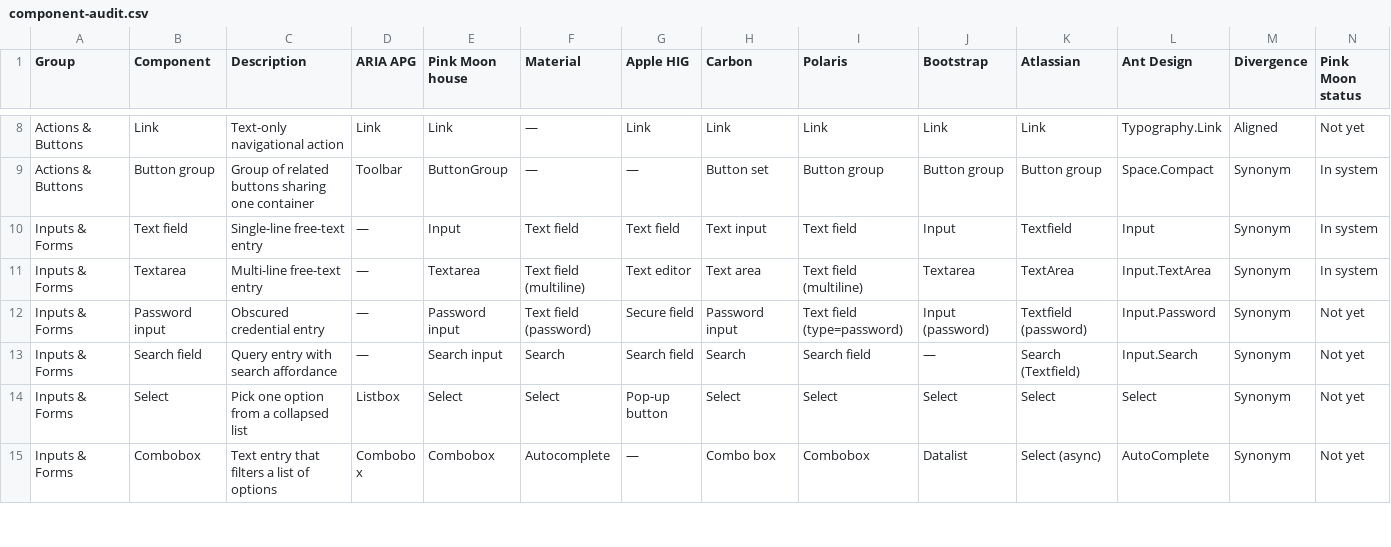
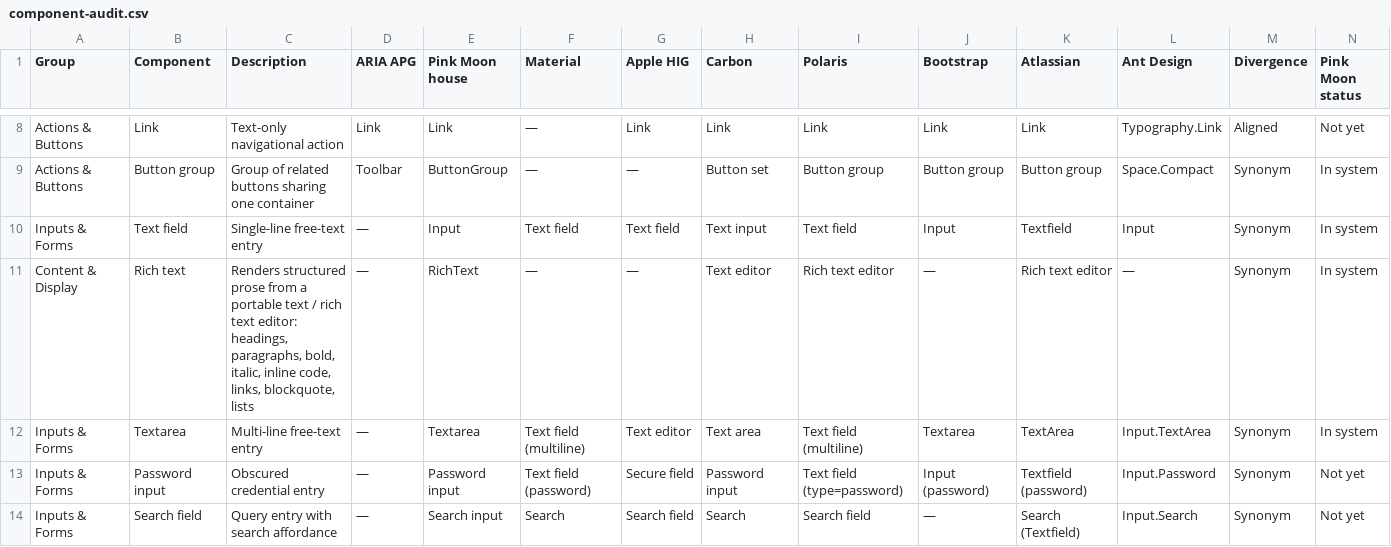
Before and after one commit to bex-sugartown/sugartown, a CSV file: docs/briefs/design-system/audit-26-06-03/design_handoff_component_codification/component-audit.csv, drawn as a sheet; only a part is shown, gaps mark what is left out; the shorter side is filled out with more unchanged rows; rows hold the shown columns only; the diff names each change by its address in the sheet, - before the commit and + after, or states it on an @@ line.

```diff
--- a/docs/briefs/design-system/audit-26-06-03/design_handoff_component_codification/component-audit.csv
+++ b/docs/briefs/design-system/audit-26-06-03/design_handoff_component_codification/component-audit.csv
+row 11: Content & Display | Rich text | Renders structured prose from a portable text / rich text editor: headings, paragraphs, bold, italic, inline code, links, blockquote, lists | — | RichText | — | — | Text editor | Rich text editor | — | Rich text editor | — | Synonym | In system
```
Also changed, not shown: 10 other files.
